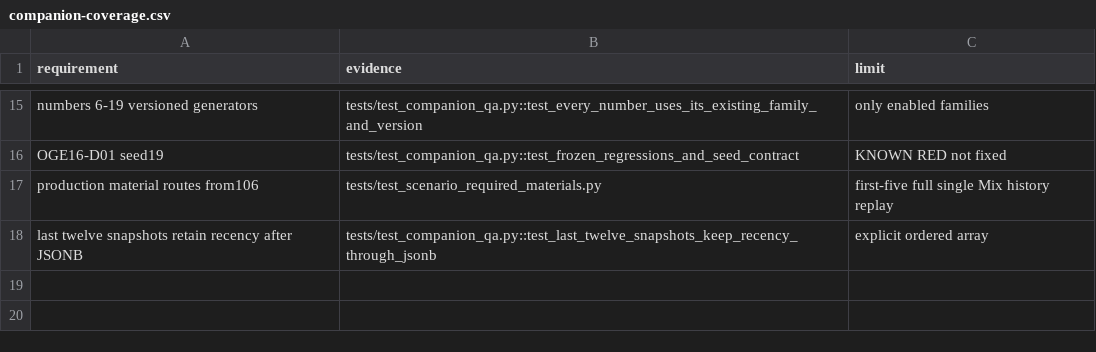
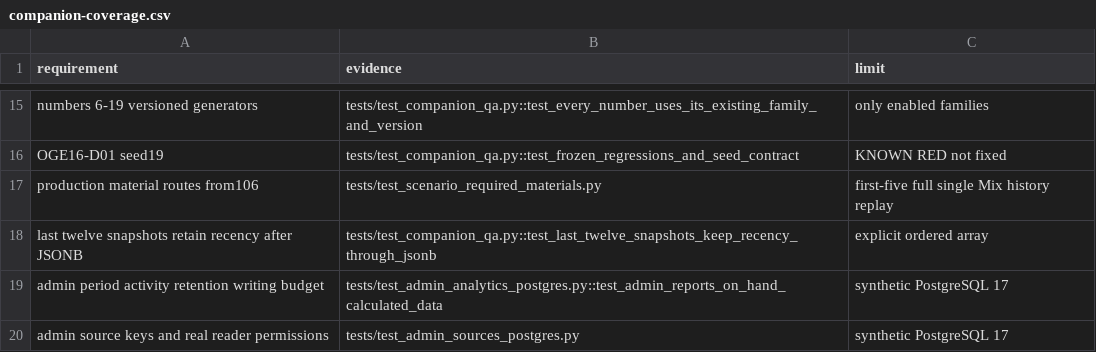
Before and after one commit to Surpd/OGE-bot, a CSV file: reports/companion-coverage.csv, drawn as a sheet; only a part is shown, gaps mark what is left out.

Commit message:
Добавить bop Admin для аналитики и контроля качества

```diff
--- a/reports/companion-coverage.csv
+++ b/reports/companion-coverage.csv
@@ -18 +18,3 @@ production material routes from106,tests/test_scenario_required_materials.py,fir
 last twelve snapshots retain recency after JSONB,tests/test_companion_qa.py::test_last_twelve_snapshots_keep_recency_through_jsonb,explicit ordered array
+admin period activity retention writing budget,tests/test_admin_analytics_postgres.py::test_admin_reports_on_hand_calculated_data,synthetic PostgreSQL 17
+admin source keys and real reader permissions,tests/test_admin_sources_postgres.py,synthetic PostgreSQL 17
```
Also changed, not shown: 46 other files.
